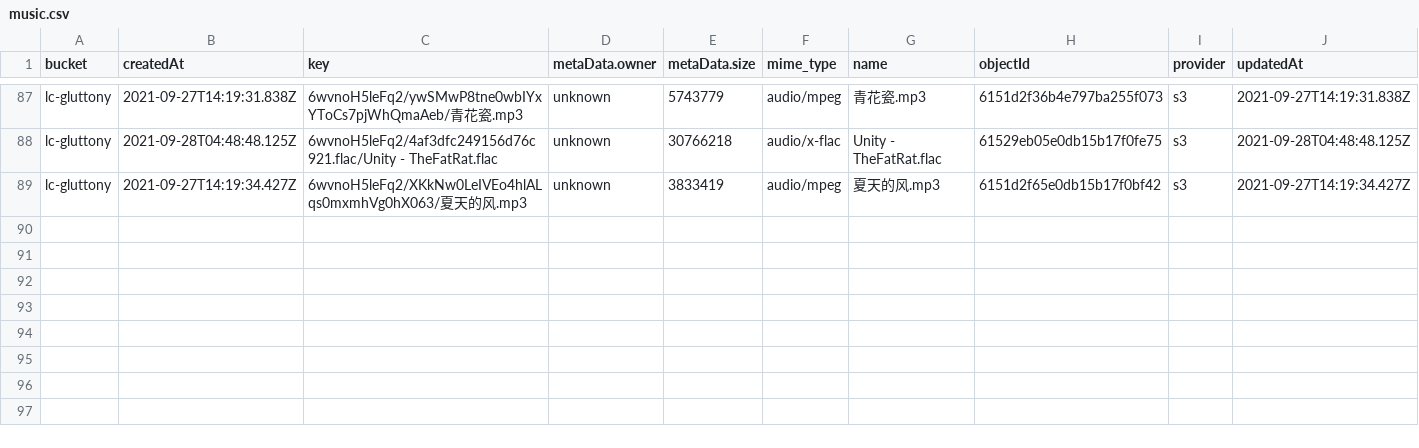
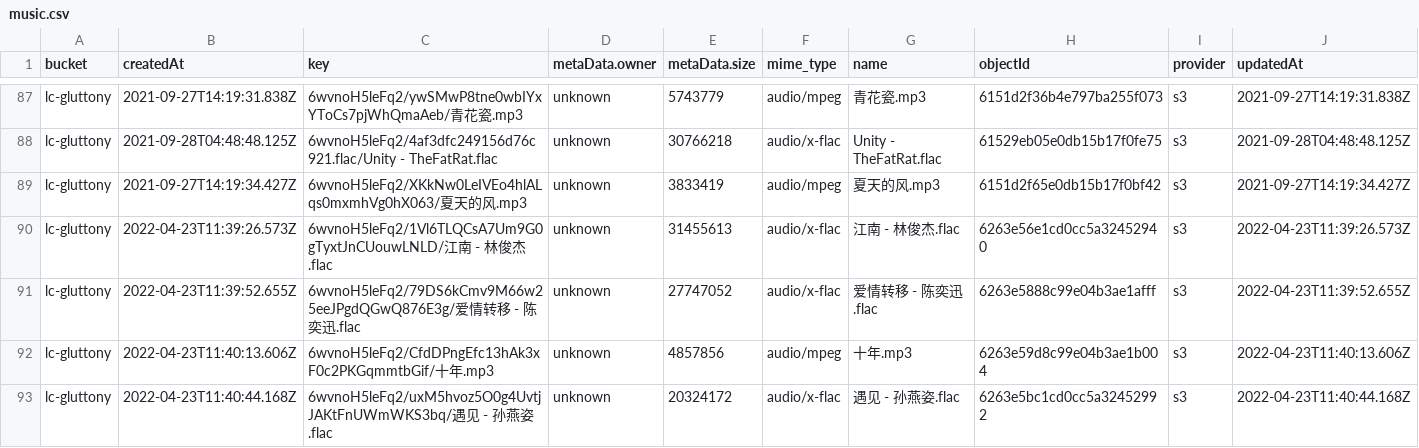
Before and after one commit to David2013777/David2013777.github.io, a CSV file: music/js/music.csv, drawn as a sheet; only a part is shown, gaps mark what is left out; rows hold the shown columns only; the diff covers the shown part only; the diff names each change by its address in the sheet, - before the commit and + after, or states it on an @@ line.

```diff
--- a/music/js/music.csv
+++ b/music/js/music.csv
+row 90: lc-gluttony | 2022-04-23T11:39:26.573Z | 6wvnoH5leFq2/1Vl6TLQCsA7Um9G0gTyxtJnCUouwLNLD/江南 - 林俊杰.flac | unknown | 31455613 | audio/x-flac | 江南 - 林俊杰.flac | 6263e56e1cd0cc5a32452940 | s3 | 2022-04-23T11:39:26.573Z
+row 91: lc-gluttony | 2022-04-23T11:39:52.655Z | 6wvnoH5leFq2/79DS6kCmv9M66w25eeJPgdQGwQ876E3g/爱情转移 - 陈奕迅.flac | unknown | 27747052 | audio/x-flac | 爱情转移 - 陈奕迅.flac | 6263e5888c99e04b3ae1afff | s3 | 2022-04-23T11:39:52.655Z
+row 92: lc-gluttony | 2022-04-23T11:40:13.606Z | 6wvnoH5leFq2/CfdDPngEfc13hAk3xF0c2PKGqmmtbGif/十年.mp3 | unknown | 4857856 | audio/mpeg | 十年.mp3 | 6263e59d8c99e04b3ae1b004 | s3 | 2022-04-23T11:40:13.606Z
+row 93: lc-gluttony | 2022-04-23T11:40:44.168Z | 6wvnoH5leFq2/uxM5hvoz5O0g4UvtjJAKtFnUWmWKS3bq/遇见 - 孙燕姿.flac | unknown | 20324172 | audio/x-flac | 遇见 - 孙燕姿.flac | 6263e5bc1cd0cc5a32452992 | s3 | 2022-04-23T11:40:44.168Z
```
Also changed, not shown: 3 added rows elsewhere in this file, 23 other files.
